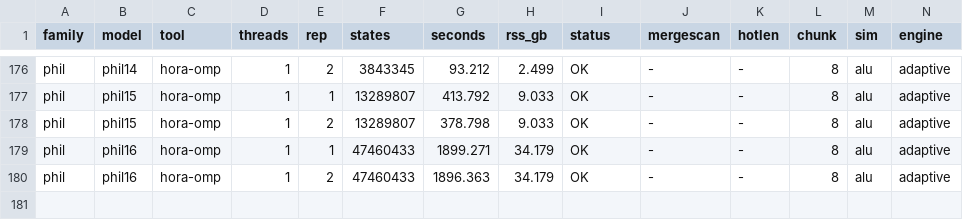
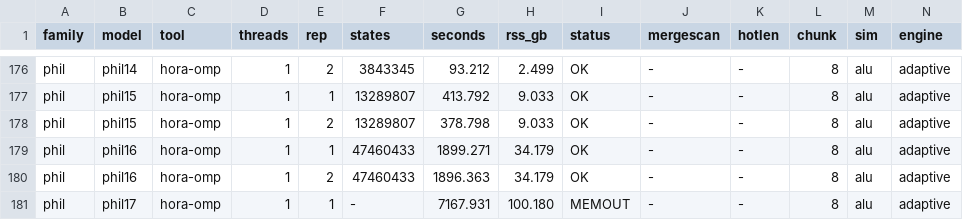
Before and after one commit to horaverify/PTCTCL, a CSV file: benchmarks/results/deadlock/hora/hora_deadlock_t1.csv, drawn as a sheet; only a part is shown, gaps mark what is left out; rows hold the shown columns only; the diff names each change by its address in the sheet, - before the commit and + after, or states it on an @@ line.

Commit message:
final results

```diff
--- a/benchmarks/results/deadlock/hora/hora_deadlock_t1.csv
+++ b/benchmarks/results/deadlock/hora/hora_deadlock_t1.csv
+row 181: phil | phil17 | hora-omp | 1 | 1 | - | 7167.931 | 100.180 | MEMOUT | - | - | 8 | alu | adaptive
```
Also changed, not shown: 1 other file.
